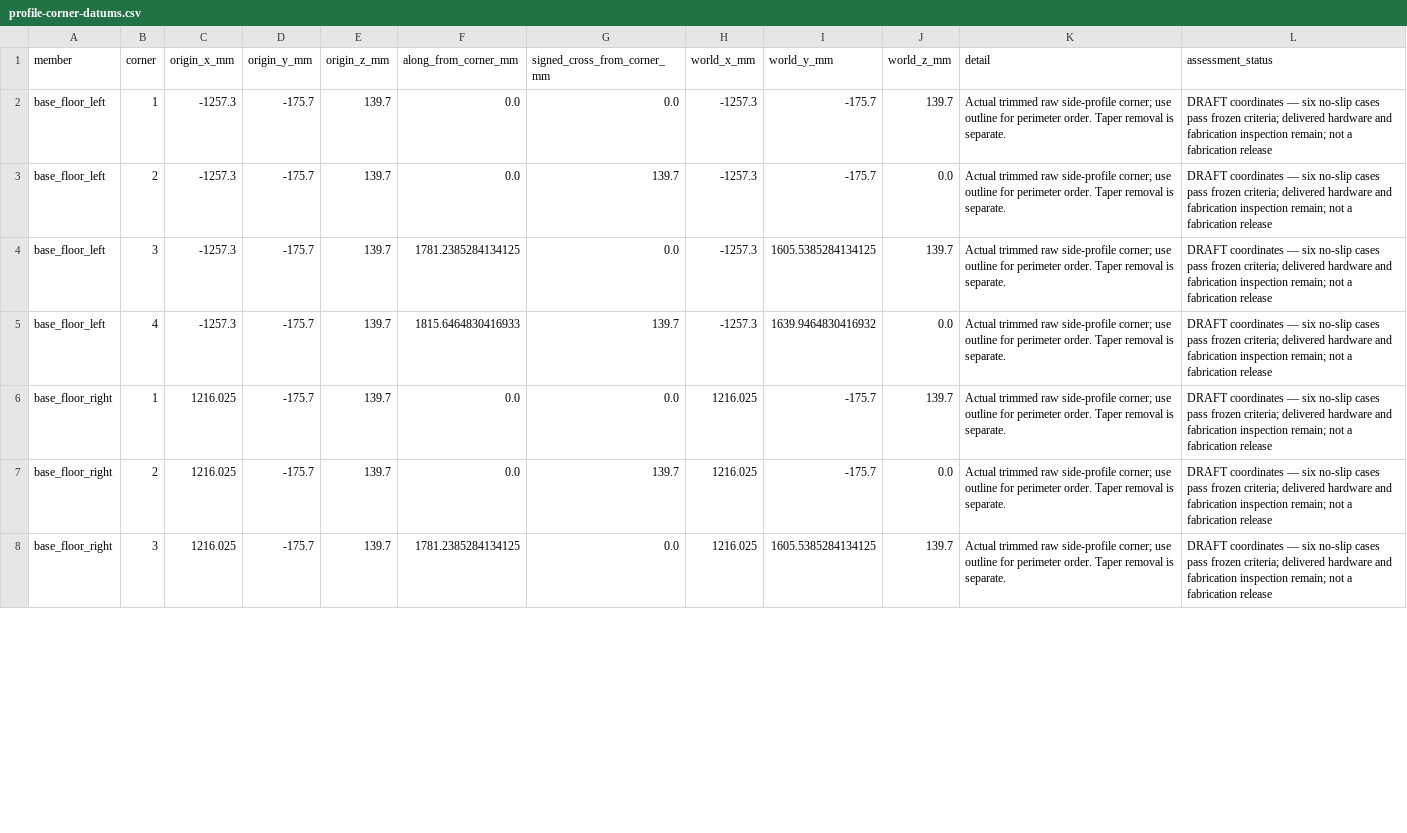
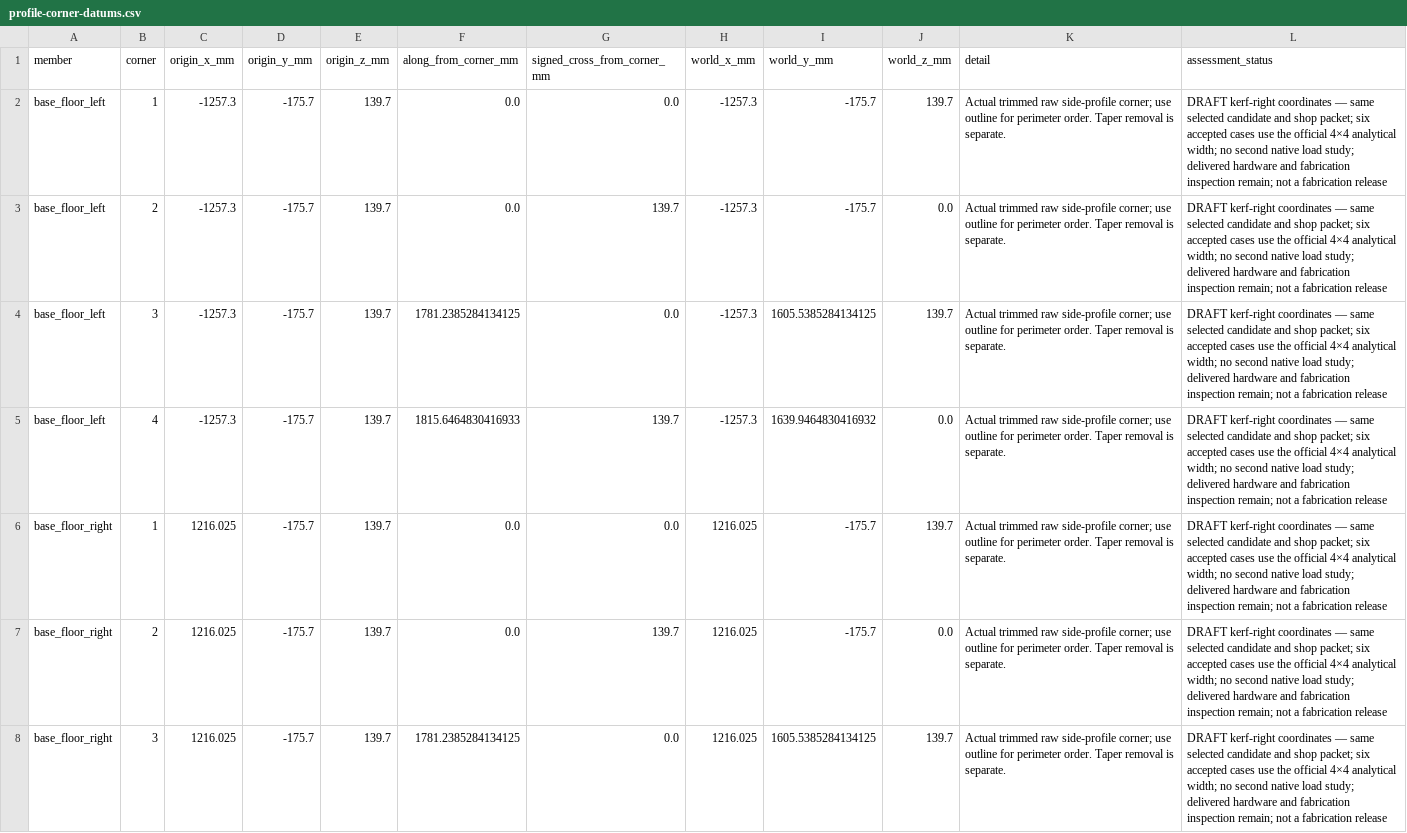
Before and after one commit to mckayreedmoore/mini-moonboard, a CSV file: docs/floor-flush-construction-kerf-right/profile-corner-datums.csv, drawn as a sheet; only a part is shown; the diff covers the shown part only.

Commit message:
Complete source-bound barrel candidate geometry

```diff
--- a/docs/floor-flush-construction-kerf-right/profile-corner-datums.csv
+++ b/docs/floor-flush-construction-kerf-right/profile-corner-datums.csv
@@ -1,8 +1,8 @@
 member,corner,origin_x_mm,origin_y_mm,origin_z_mm,along_from_corner_mm,signed_cross_from_corner_mm,world_x_mm,world_y_mm,world_z_mm,detail,assessment_status
-base_floor_left,1,-1257.3,-175.7,139.7,0.0,0.0,-1257.3,-175.7,139.7,Actual trimmed raw side-profile corner; use outline for perimeter order. Taper removal is separate.,DRAFT coordinates — six no-slip cases pass frozen criteria; delivered hardware and fabrication inspection remain; not a fabrication release
-base_floor_left,2,-1257.3,-175.7,139.7,0.0,139.7,-1257.3,-175.7,0.0,Actual trimmed raw side-profile corner; use outline for perimeter order. Taper removal is separate.,DRAFT coordinates — six no-slip cases pass frozen criteria; delivered hardware and fabrication inspection remain; not a fabrication release
-base_floor_left,3,-1257.3,-175.7,139.7,1781.2385284134125,0.0,-1257.3,1605.5385284134125,139.7,Actual trimmed raw side-profile corner; use outline for perimeter order. Taper removal is separate.,DRAFT coordinates — six no-slip cases pass frozen criteria; delivered hardware and fabrication inspection remain; not a fabrication release
-base_floor_left,4,-1257.3,-175.7,139.7,1815.6464830416933,139.7,-1257.3,1639.9464830416932,0.0,Actual trimmed raw side-profile corner; use outline for perimeter order. Taper removal is separate.,DRAFT coordinates — six no-slip cases pass frozen criteria; delivered hardware and fabrication inspection remain; not a fabrication release
-base_floor_right,1,1216.025,-175.7,139.7,0.0,0.0,1216.025,-175.7,139.7,Actual trimmed raw side-profile corner; use outline for perimeter order. Taper removal is separate.,DRAFT coordinates — six no-slip cases pass frozen criteria; delivered hardware and fabrication inspection remain; not a fabrication release
-base_floor_right,2,1216.025,-175.7,139.7,0.0,139.7,1216.025,-175.7,0.0,Actual trimmed raw side-profile corner; use outline for perimeter order. Taper removal is separate.,DRAFT coordinates — six no-slip cases pass frozen criteria; delivered hardware and fabrication inspection remain; not a fabrication release
-base_floor_right,3,1216.025,-175.7,139.7,1781.2385284134125,0.0,1216.025,1605.5385284134125,139.7,Actual trimmed raw side-profile corner; use outline for perimeter order. Taper removal is separate.,DRAFT coordinates — six no-slip cases pass frozen criteria; delivered hardware and fabrication inspection remain; not a fabrication release
+base_floor_left,1,-1257.3,-175.7,139.7,0.0,0.0,-1257.3,-175.7,139.7,Actual trimmed raw side-profile corner; use outline for perimeter order. Taper removal is separate.,DRAFT kerf-right coordinates — same selected candidate and shop packet; six accepted cases use the official 4×4 analytical width; no second native load study; delivered hardware and fabrication inspection remain; not a fabrication release
+base_floor_left,2,-1257.3,-175.7,139.7,0.0,139.7,-1257.3,-175.7,0.0,Actual trimmed raw side-profile corner; use outline for perimeter order. Taper removal is separate.,DRAFT kerf-right coordinates — same selected candidate and shop packet; six accepted cases use the official 4×4 analytical width; no second native load study; delivered hardware and fabrication inspection remain; not a fabrication release
+base_floor_left,3,-1257.3,-175.7,139.7,1781.2385284134125,0.0,-1257.3,1605.5385284134125,139.7,Actual trimmed raw side-profile corner; use outline for perimeter order. Taper removal is separate.,DRAFT kerf-right coordinates — same selected candidate and shop packet; six accepted cases use the official 4×4 analytical width; no second native load study; delivered hardware and fabrication inspection remain; not a fabrication release
+base_floor_left,4,-1257.3,-175.7,139.7,1815.6464830416933,139.7,-1257.3,1639.9464830416932,0.0,Actual trimmed raw side-profile corner; use outline for perimeter order. Taper removal is separate.,DRAFT kerf-right coordinates — same selected candidate and shop packet; six accepted cases use the official 4×4 analytical width; no second native load study; delivered hardware and fabrication inspection remain; not a fabrication release
+base_floor_right,1,1216.025,-175.7,139.7,0.0,0.0,1216.025,-175.7,139.7,Actual trimmed raw side-profile corner; use outline for perimeter order. Taper removal is separate.,DRAFT kerf-right coordinates — same selected candidate and shop packet; six accepted cases use the official 4×4 analytical width; no second native load study; delivered hardware and fabrication inspection remain; not a fabrication release
+base_floor_right,2,1216.025,-175.7,139.7,0.0,139.7,1216.025,-175.7,0.0,Actual trimmed raw side-profile corner; use outline for perimeter order. Taper removal is separate.,DRAFT kerf-right coordinates — same selected candidate and shop packet; six accepted cases use the official 4×4 analytical width; no second native load study; delivered hardware and fabrication inspection remain; not a fabrication release
+base_floor_right,3,1216.025,-175.7,139.7,1781.2385284134125,0.0,1216.025,1605.5385284134125,139.7,Actual trimmed raw side-profile corner; use outline for perimeter order. Taper removal is separate.,DRAFT kerf-right coordinates — same selected candidate and shop packet; six accepted cases use the official 4×4 analytical width; no second native load study; delivered hardware and fabrication inspection remain; not a fabrication release
```
Also changed, not shown: 27 edited cells elsewhere in this file, docs/floor-flush-construction-kerf-right/bolt-hardware.csv, docs/floor-flush-construction-kerf-right/leg-taper-cuts.csv, 41 other files.
